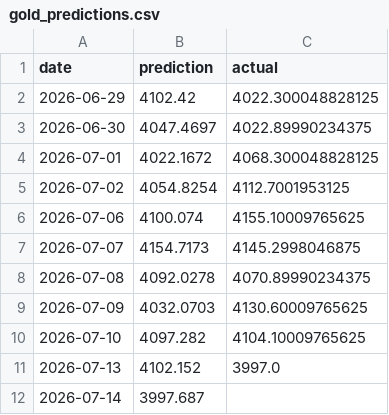
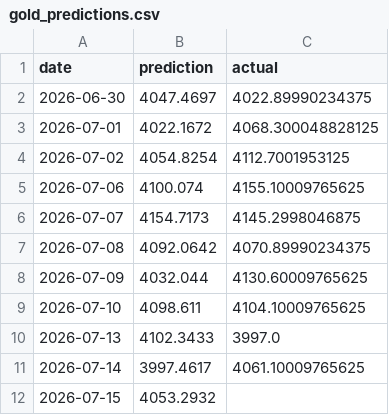
Before and after one commit to sarathisisme/next_day_gold_price_prediction, a CSV file: gold_predictions.csv, drawn as a sheet.

```diff
--- a/gold_predictions.csv
+++ b/gold_predictions.csv
@@ -1,3 +1,2 @@
 date,prediction,actual
-2026-06-29,4102.42,4022.300048828125
 2026-06-30,4047.4697,4022.89990234375
@@ -7,6 +6,7 @@ date,prediction,actual
 2026-07-07,4154.7173,4145.2998046875
-2026-07-08,4092.0278,4070.89990234375
-2026-07-09,4032.0703,4130.60009765625
-2026-07-10,4097.282,4104.10009765625
-2026-07-13,4102.152,3997.0
-2026-07-14,3997.687,
+2026-07-08,4092.0642,4070.89990234375
+2026-07-09,4032.044,4130.60009765625
+2026-07-10,4098.611,4104.10009765625
+2026-07-13,4102.3433,3997.0
+2026-07-14,3997.4617,4061.10009765625
+2026-07-15,4053.2932,
```
